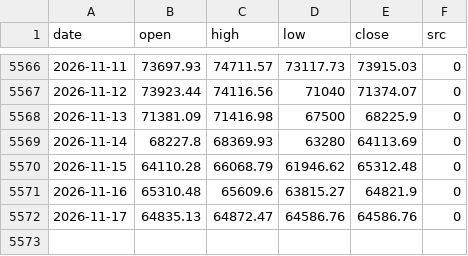
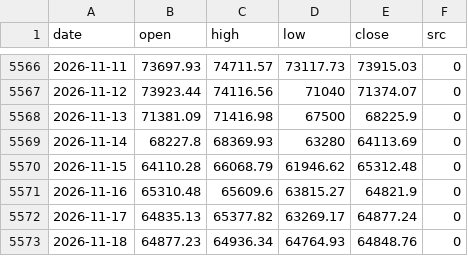
Before and after one commit to North7/tidemark, a CSV file: data/raw/ohlc.csv, drawn as a sheet; only a part is shown, gaps mark what is left out.

```diff
--- a/data/raw/ohlc.csv
+++ b/data/raw/ohlc.csv
@@ -5571,2 +5571,3 @@ date,open,high,low,close,src
 2026-11-16,65310.48,65609.6,63815.27,64821.9,0
-2026-11-17,64835.13,64872.47,64586.76,64586.76,0
+2026-11-17,64835.13,65377.82,63269.17,64877.24,0
+2026-11-18,64877.23,64936.34,64764.93,64848.76,0
```
Also changed, not shown: data/indicators.csv, data/raw/coinmetrics.csv, 15 other files.
